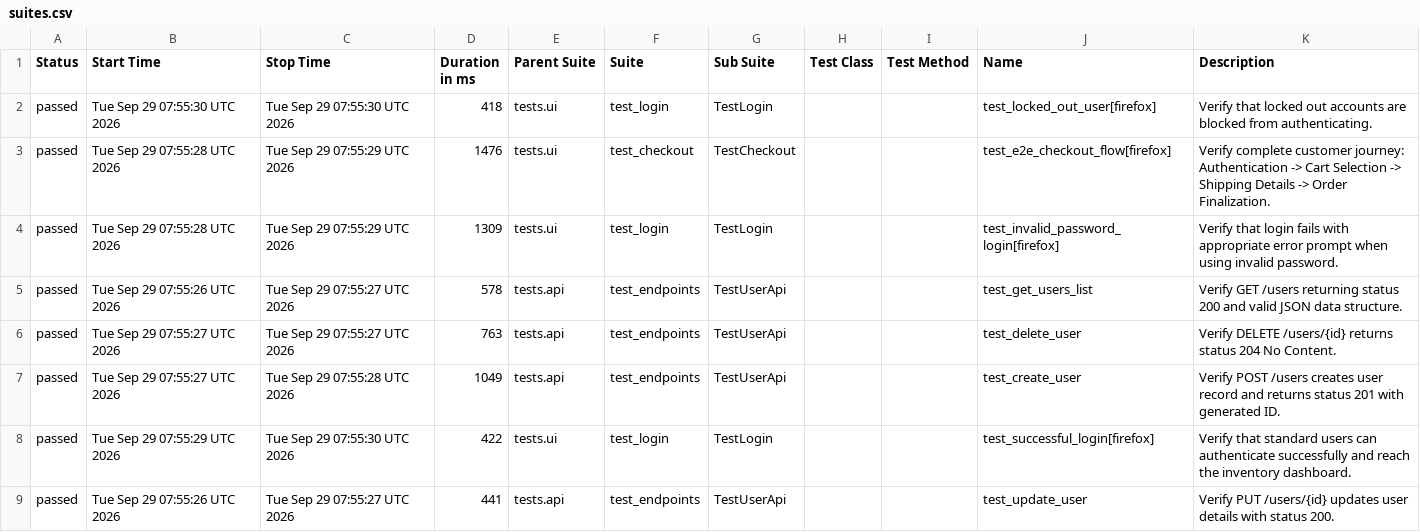
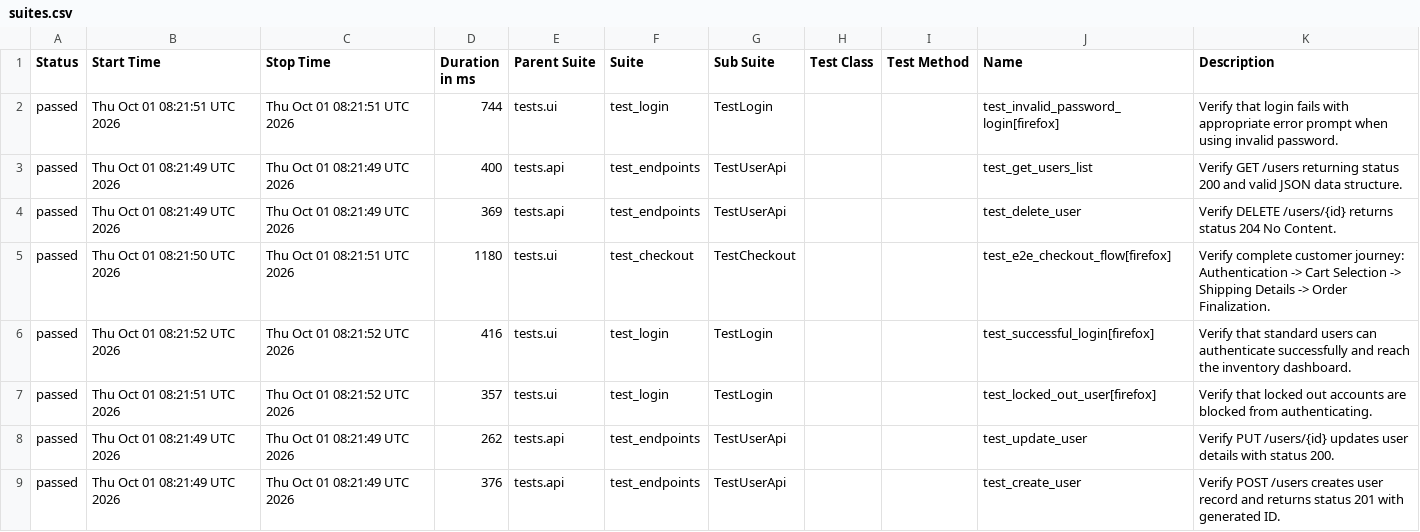
Before and after one commit to rishitgokani005/ApexQA-Engine, a CSV file: data/suites.csv, drawn as a sheet.

```diff
--- a/data/suites.csv
+++ b/data/suites.csv
@@ -1,9 +1,9 @@
 "Status","Start Time","Stop Time","Duration in ms","Parent Suite","Suite","Sub Suite","Test Class","Test Method","Name","Description"
-"passed","Tue Sep 29 07:55:30 UTC 2026","Tue Sep 29 07:55:30 UTC 2026","418","tests.ui","test_login","TestLogin","","","test_locked_out_user[firefox]","Verify that locked out accounts are blocked from authenticating."
-"passed","Tue Sep 29 07:55:28 UTC 2026","Tue Sep 29 07:55:29 UTC 2026","1476","tests.ui","test_checkout","TestCheckout","","","test_e2e_checkout_flow[firefox]","Verify complete customer journey: Authentication -> Cart Selection -> Shipping Details -> Order Finalization."
-"passed","Tue Sep 29 07:55:28 UTC 2026","Tue Sep 29 07:55:29 UTC 2026","1309","tests.ui","test_login","TestLogin","","","test_invalid_password_login[firefox]","Verify that login fails with appropriate error prompt when using invalid password."
-"passed","Tue Sep 29 07:55:26 UTC 2026","Tue Sep 29 07:55:27 UTC 2026","578","tests.api","test_endpoints","TestUserApi","","","test_get_users_list","Verify GET /users returning status 200 and valid JSON data structure."
-"passed","Tue Sep 29 07:55:27 UTC 2026","Tue Sep 29 07:55:27 UTC 2026","763","tests.api","test_endpoints","TestUserApi","","","test_delete_user","Verify DELETE /users/{id} returns status 204 No Content."
-"passed","Tue Sep 29 07:55:27 UTC 2026","Tue Sep 29 07:55:28 UTC 2026","1049","tests.api","test_endpoints","TestUserApi","","","test_create_user","Verify POST /users creates user record and returns status 201 with generated ID."
-"passed","Tue Sep 29 07:55:29 UTC 2026","Tue Sep 29 07:55:30 UTC 2026","422","tests.ui","test_login","TestLogin","","","test_successful_login[firefox]","Verify that standard users can authenticate successfully and reach the inventory dashboard."
-"passed","Tue Sep 29 07:55:26 UTC 2026","Tue Sep 29 07:55:27 UTC 2026","441","tests.api","test_endpoints","TestUserApi","","","test_update_user","Verify PUT /users/{id} updates user details with status 200."
+"passed","Thu Oct 01 08:21:51 UTC 2026","Thu Oct 01 08:21:51 UTC 2026","744","tests.ui","test_login","TestLogin","","","test_invalid_password_login[firefox]","Verify that login fails with appropriate error prompt when using invalid password."
+"passed","Thu Oct 01 08:21:49 UTC 2026","Thu Oct 01 08:21:49 UTC 2026","400","tests.api","test_endpoints","TestUserApi","","","test_get_users_list","Verify GET /users returning status 200 and valid JSON data structure."
+"passed","Thu Oct 01 08:21:49 UTC 2026","Thu Oct 01 08:21:49 UTC 2026","369","tests.api","test_endpoints","TestUserApi","","","test_delete_user","Verify DELETE /users/{id} returns status 204 No Content."
+"passed","Thu Oct 01 08:21:50 UTC 2026","Thu Oct 01 08:21:51 UTC 2026","1180","tests.ui","test_checkout","TestCheckout","","","test_e2e_checkout_flow[firefox]","Verify complete customer journey: Authentication -> Cart Selection -> Shipping Details -> Order Finalization."
+"passed","Thu Oct 01 08:21:52 UTC 2026","Thu Oct 01 08:21:52 UTC 2026","416","tests.ui","test_login","TestLogin","","","test_successful_login[firefox]","Verify that standard users can authenticate successfully and reach the inventory dashboard."
+"passed","Thu Oct 01 08:21:51 UTC 2026","Thu Oct 01 08:21:52 UTC 2026","357","tests.ui","test_login","TestLogin","","","test_locked_out_user[firefox]","Verify that locked out accounts are blocked from authenticating."
+"passed","Thu Oct 01 08:21:49 UTC 2026","Thu Oct 01 08:21:49 UTC 2026","262","tests.api","test_endpoints","TestUserApi","","","test_update_user","Verify PUT /users/{id} updates user details with status 200."
+"passed","Thu Oct 01 08:21:49 UTC 2026","Thu Oct 01 08:21:49 UTC 2026","376","tests.api","test_endpoints","TestUserApi","","","test_create_user","Verify POST /users creates user record and returns status 201 with generated ID."
```
Also changed, not shown: data/behaviors.csv, 45 other files.
